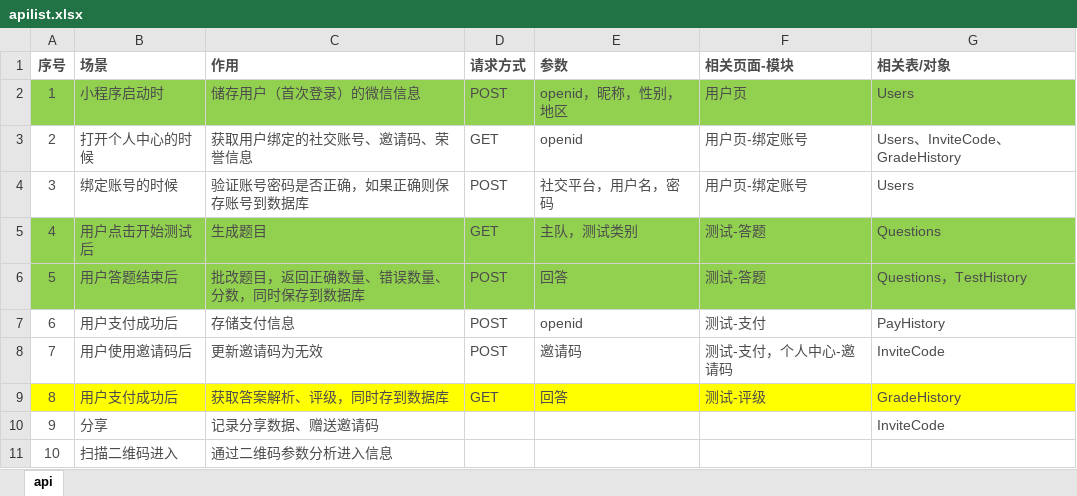
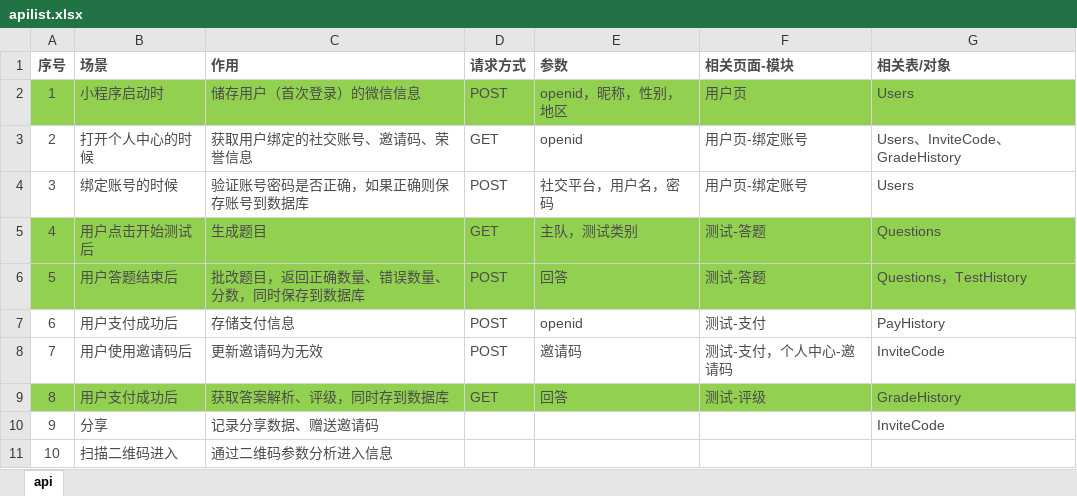
Before and after one commit to MrShepherd/weiqiumi-b, an Excel workbook: apilist.xlsx, sheet api, drawn as a sheet; values as stored, in another font and other column widths than the file's, no borders; the diff names each change by its address in the sheet, - before the commit and + after, or states it on an @@ line.

Commit message:
modify api list

```diff
--- a/apilist.xlsx (sheet api)
+++ b/apilist.xlsx (sheet api)
-A9:G9 fill: #FFFF00
+A9:G9 fill: #92D050
```
